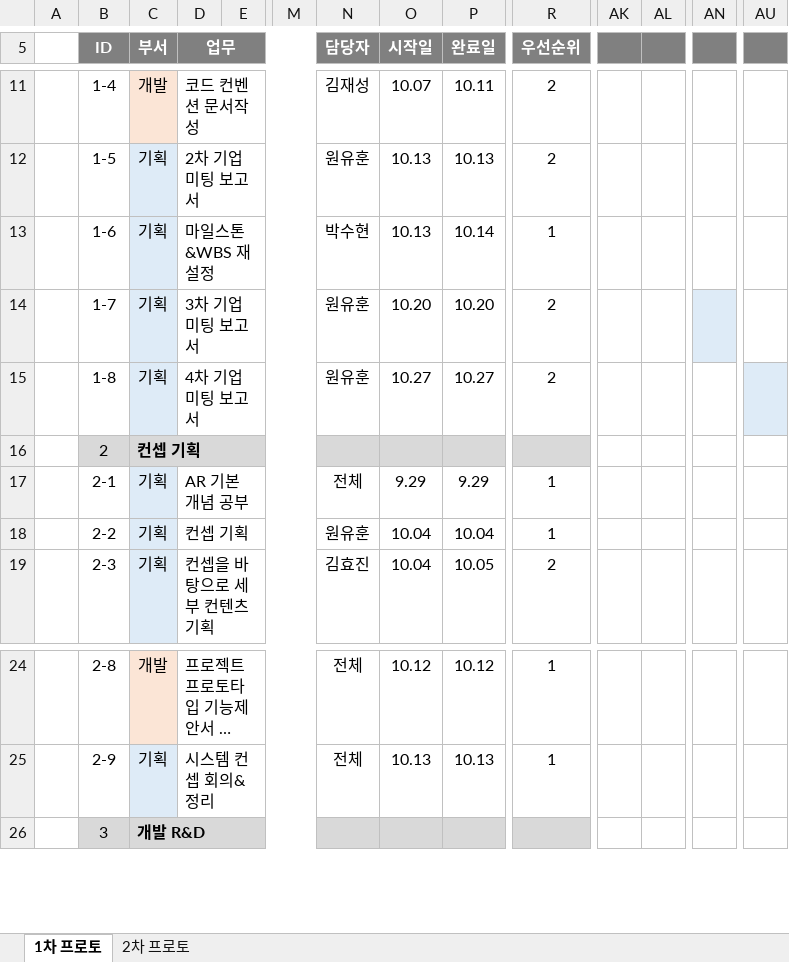
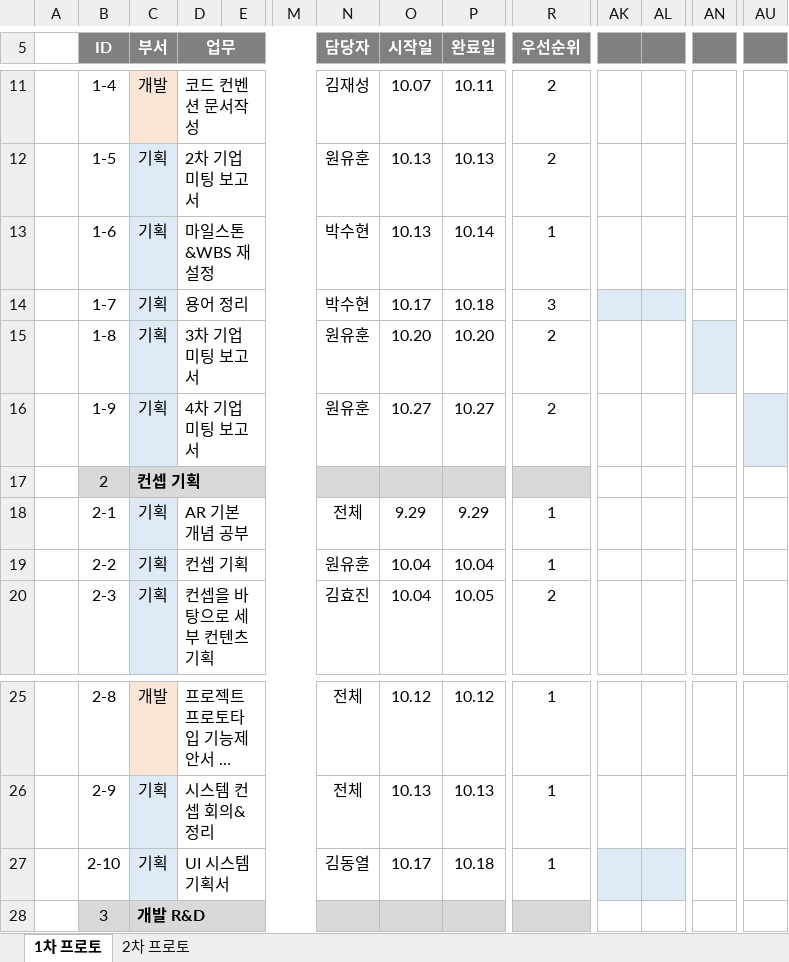
Before and after one commit to Kjaeseong/RocketTeamDocu, an Excel workbook: 일정관리/221015_WBS&Gantt_V220.xlsx, sheet 1차 프로토, drawn as a sheet; only a part is shown, gaps mark what is left out; long unchanged cells end in …; values as stored, in another font and other column widths than the file's, no borders; charts and pictures not drawn; rows hold the shown columns only; the diff names each change by its address in the sheet, - before the commit and + after, or states it on an @@ line.

Commit message:
박수현_세부 일정 수정

```diff
--- a/일정관리/221015_WBS&Gantt_V220.xlsx (sheet 1차 프로토)
+++ b/일정관리/221015_WBS&Gantt_V220.xlsx (sheet 1차 프로토)
-D14 (업무): 3차 기업 미팅 보고서
+D14 (업무): 용어 정리
-N14 (담당자): 원유훈
+N14 (담당자): 박수현
-O14 (시작일): 10.20
+O14 (시작일): 10.17
-P14 (완료일): 10.20
+P14 (완료일): 10.18
-R14 (우선순위): 2
+R14 (우선순위): 3
-AK14:AL14 fill: none
+AK14:AL14 fill: #DEEBF7
-AN14 fill: #DEEBF7
+AN14 fill: none
-D15 (업무): 4차 기업 미팅 보고서
+D15 (업무): 3차 기업 미팅 보고서
-O15 (시작일): 10.27
+O15 (시작일): 10.20
-P15 (완료일): 10.27
+P15 (완료일): 10.20
-AN15 fill: none
+AN15 fill: #DEEBF7
-AU15 fill: #DEEBF7
+AU15 fill: none
+row 16:  | 1-9 | 기획 | 4차 기업 미팅 보고서 |  |  | 원유훈 | 10.27 | 10.27 | 2
+row 27:  | 2-10 | 기획 | UI 시스템 기획서 |  |  | 김동열 | 10.17 | 10.18 | 1
```
Also changed, not shown: charts or pictures.
